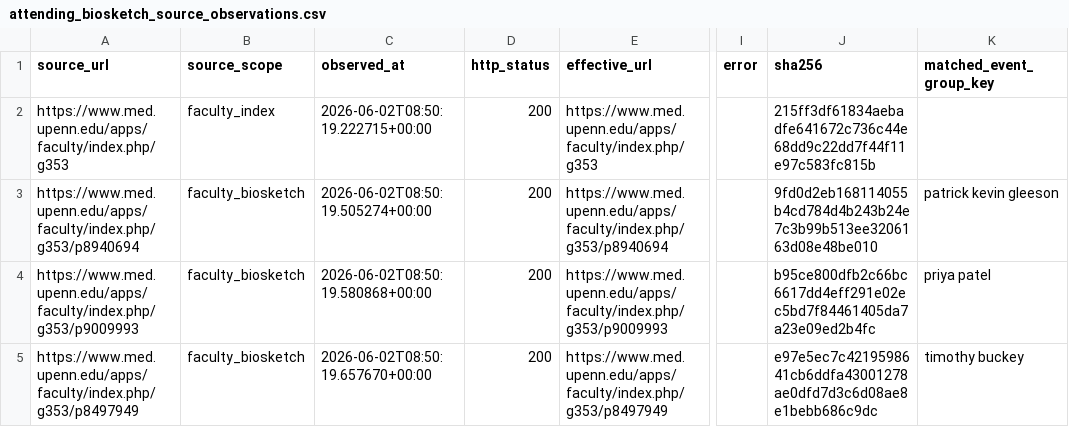
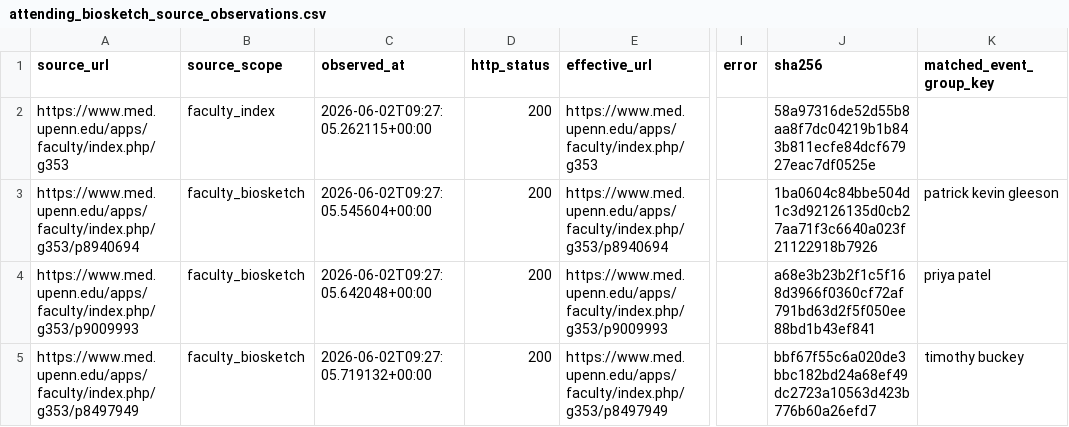
Before and after one commit to Tshah-95/redmank, a CSV file: artifacts/data/attending_biosketch_source_observations.csv, drawn as a sheet; only a part is shown, gaps mark what is left out; the diff names each change by its address in the sheet, - before the commit and + after, or states it on an @@ line.

```diff
--- a/artifacts/data/attending_biosketch_source_observations.csv
+++ b/artifacts/data/attending_biosketch_source_observations.csv
-C2 (observed_at): 2026-06-02T08:50:19.222715+00:00
+C2 (observed_at): 2026-06-02T09:27:05.262115+00:00
-J2 (sha256): 215ff3df61834aebadfe641672c736c44e68dd9c22dd7f44f11e97c583fc815b
+J2 (sha256): 58a97316de52d55b8aa8f7dc04219b1b843b811ecfe84dcf67927eac7df0525e
-C3 (observed_at): 2026-06-02T08:50:19.505274+00:00
+C3 (observed_at): 2026-06-02T09:27:05.545604+00:00
-J3 (sha256): 9fd0d2eb168114055b4cd784d4b243b24e7c3b99b513ee3206163d08e48be010
+J3 (sha256): 1ba0604c84bbe504d1c3d92126135d0cb27aa71f3c6640a023f21122918b7926
-C4 (observed_at): 2026-06-02T08:50:19.580868+00:00
+C4 (observed_at): 2026-06-02T09:27:05.642048+00:00
-J4 (sha256): b95ce800dfb2c66bc6617dd4eff291e02ec5bd7f84461405da7a23e09ed2b4fc
+J4 (sha256): a68e3b23b2f1c5f168d3966f0360cf72af791bd63d2f5f050ee88bd1b43ef841
-C5 (observed_at): 2026-06-02T08:50:19.657670+00:00
+C5 (observed_at): 2026-06-02T09:27:05.719132+00:00
-J5 (sha256): e97e5ec7c4219598641cb6ddfa43001278ae0dfd7d3c6d08ae8e1bebb686c9dc
+J5 (sha256): bbf67f55c6a020de3bbc182bd24a68ef49dc2723a10563d423b776b60a26efd7
```
Also changed, not shown: artifacts/data/attending_biosketch_bridge_candidates.csv, artifacts/data/attending_historical_link_search_observations.csv, 40 other files.
